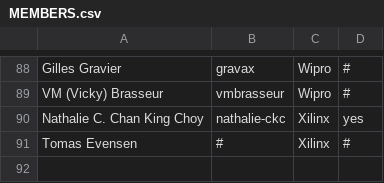
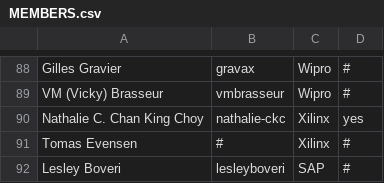
Before and after one commit to todogroup/governance, a CSV file: MEMBERS.csv, drawn as a sheet; only a part is shown, gaps mark what is left out.

Commit message:
Update MEMBERS.csv

```diff
--- a/MEMBERS.csv
+++ b/MEMBERS.csv
@@ -91 +91,2 @@ Nathalie C. Chan King Choy,nathalie-ckc,Xilinx,yes
 Tomas Evensen,#,Xilinx,#
+Lesley Boveri,lesleyboveri,SAP,#
```
